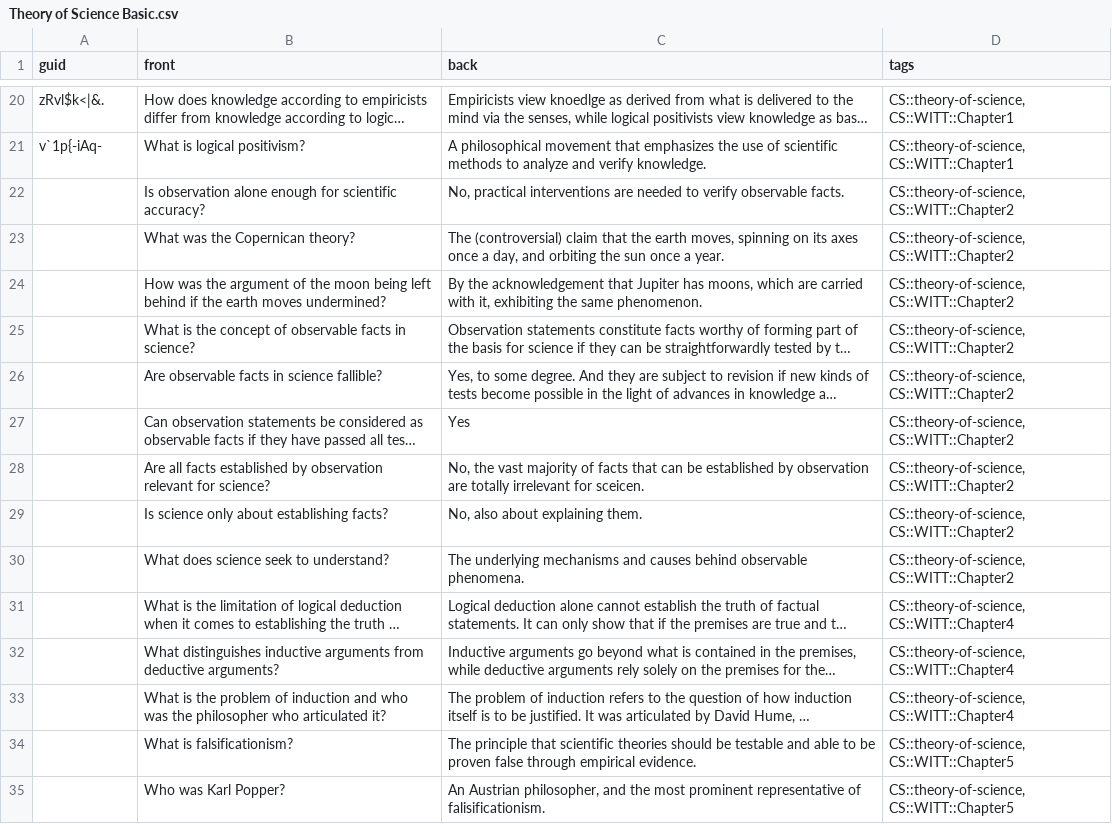
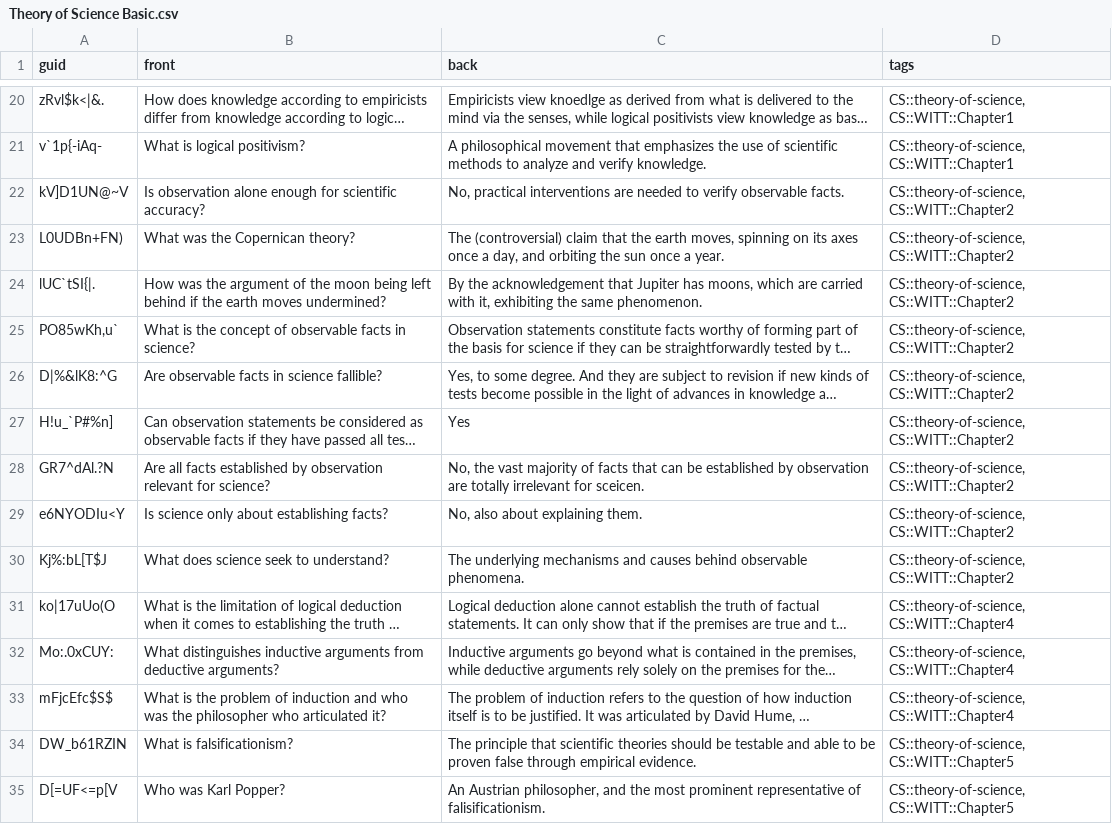
Before and after one commit to kevinvinther/Flashcards, a CSV file: src/data/Theory of Science Basic.csv, drawn as a sheet; only a part is shown, gaps mark what is left out; long unchanged cells end in …; the diff covers the shown part only; the diff names each change by its address in the sheet, - before the commit and + after, or states it on an @@ line.

```diff
--- a/src/data/Theory of Science Basic.csv
+++ b/src/data/Theory of Science Basic.csv
-A22 (guid): (empty)
+A22 (guid): kV]D1UN@~V
-A23 (guid): (empty)
+A23 (guid): L0UDBn+FN)
-A24 (guid): (empty)
+A24 (guid): lUC`tSI{|.
-A25 (guid): (empty)
+A25 (guid): PO85wKh,u`
-A26 (guid): (empty)
+A26 (guid): D|%&lK8:^G
-A27 (guid): (empty)
+A27 (guid): H!u_`P#%n]
-A28 (guid): (empty)
+A28 (guid): GR7^dAl.?N
-A29 (guid): (empty)
+A29 (guid): e6NYODIu<Y
-A30 (guid): (empty)
+A30 (guid): Kj%:bL[T$J
-A31 (guid): (empty)
+A31 (guid): ko|17uUo(O
-A32 (guid): (empty)
+A32 (guid): Mo:.0xCUY:
-A33 (guid): (empty)
+A33 (guid): mFjcEfc$S$
-A34 (guid): (empty)
+A34 (guid): DW_b61RZIN
-A35 (guid): (empty)
+A35 (guid): D[=UF<=p[V
```
Also changed, not shown: 21 edited cells elsewhere in this file, src/data/Artificial Intelligence Basic.csv, src/data/Generic Programming Basic.csv, 3 other files.
